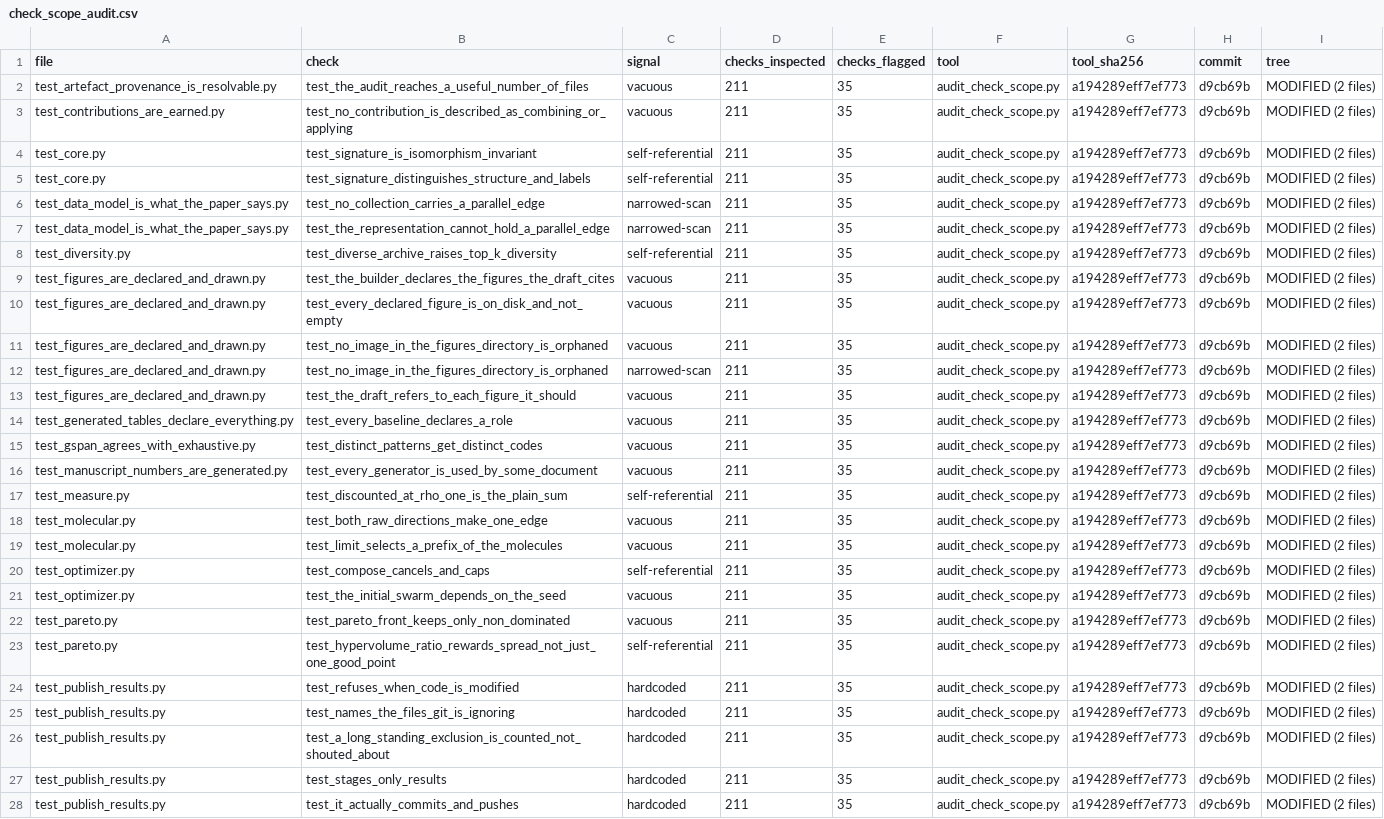
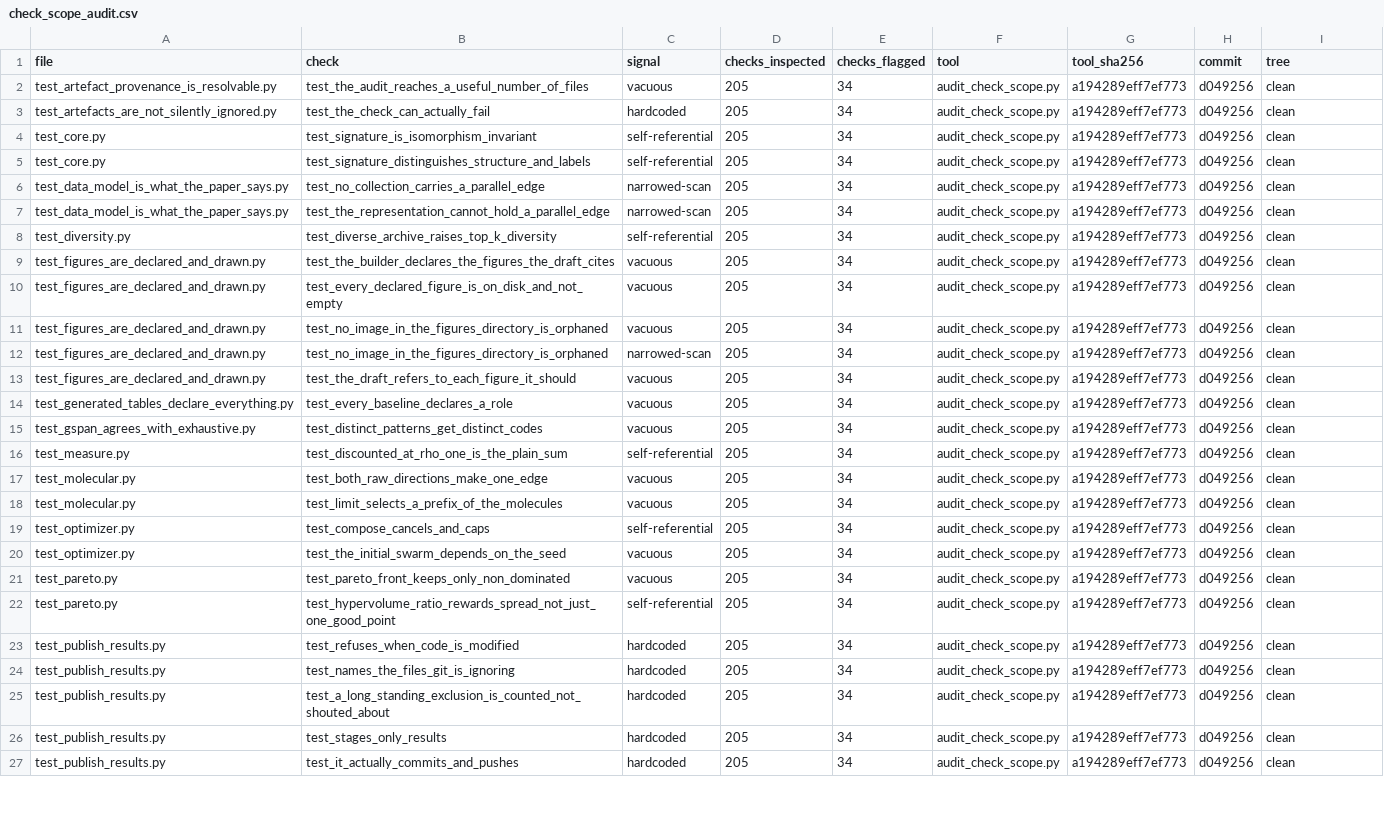
Before and after one commit to tran-minh-thai/wfsm-bench, a CSV file: results-invariant/check_scope_audit.csv, drawn as a sheet; only a part is shown; removed rows and columns are numbered as before the commit, all else as after; the diff covers the shown part only; the diff names each change by its address in the sheet, - before the commit and + after, or states it on an @@ line.

Commit message:
Widen two scans to the claims they stand behind
Parallel-edge check read graphs[:200] while the manuscript states the property
of the whole data. Every collection is larger than that -- 306 to 5000 graphs
-- so the scan covered 1600 of 12674, twelve per cent. Removing the cap costs
0.3s for all eight files. Added a check tying this scan to the artefact the
paper quotes, so the two cannot drift.

Publishable-source check scanned *.py under three named directories: 112 of
351 tracked files. A directory list goes stale when someone adds a fourth, and
this one had gone stale once already. Now identified by property -- what git
tracks -- and it refuses rather than falling back to a narrower scan.

Two scopes, because the reason sets the scope: English and paper numbering
apply to everything published; cp1252 applies to what prints to a console.
Measured: widening cp1252 to Markdown would fail on one prose minus sign no
console will ever see.

Injections: a parallel edge at graph 300 (outside the old window) and a
Vietnamese line in README.md (outside the old scan) -- both caught.

```diff
--- a/results-invariant/check_scope_audit.csv
+++ b/results-invariant/check_scope_audit.csv
-D2 (checks_inspected): 211
+D2 (checks_inspected): 205
-E2 (checks_flagged): 35
+E2 (checks_flagged): 34
-H2 (commit): d9cb69b
+H2 (commit): d049256
-I2 (tree): MODIFIED (2 files)
+I2 (tree): clean
-row 3: test_contributions_are_earned.py | test_no_contribution_is_described_as_combining_or_applying | vacuous | 211 | 35 | audit_check_scope.py | a194289eff7ef773 | d9cb69b | MODIFIED (2 files)
+row 3: test_artefacts_are_not_silently_ignored.py | test_the_check_can_actually_fail | hardcoded | 205 | 34 | audit_check_scope.py | a194289eff7ef773 | d049256 | clean
-D4:D15 (checks_inspected): 211
+D4:D15 (checks_inspected): 205
-E4:E15 (checks_flagged): 35
+E4:E15 (checks_flagged): 34
-H4:H15 (commit): d9cb69b
+H4:H15 (commit): d049256
-I4:I15 (tree): MODIFIED (2 files)
+I4:I15 (tree): clean
-row 16: test_manuscript_numbers_are_generated.py | test_every_generator_is_used_by_some_document | vacuous | 211 | 35 | audit_check_scope.py | a194289eff7ef773 | d9cb69b | MODIFIED (2 files)
-D16:D27 (checks_inspected): 211
+D16:D27 (checks_inspected): 205
-E16:E27 (checks_flagged): 35
+E16:E27 (checks_flagged): 34
-H16:H27 (commit): d9cb69b
+H16:H27 (commit): d049256
-I16:I27 (tree): MODIFIED (2 files)
+I16:I27 (tree): clean
```
Also changed, not shown: 1 added row, 1 removed row and 44 edited cells elsewhere in this file, 2 other files.
